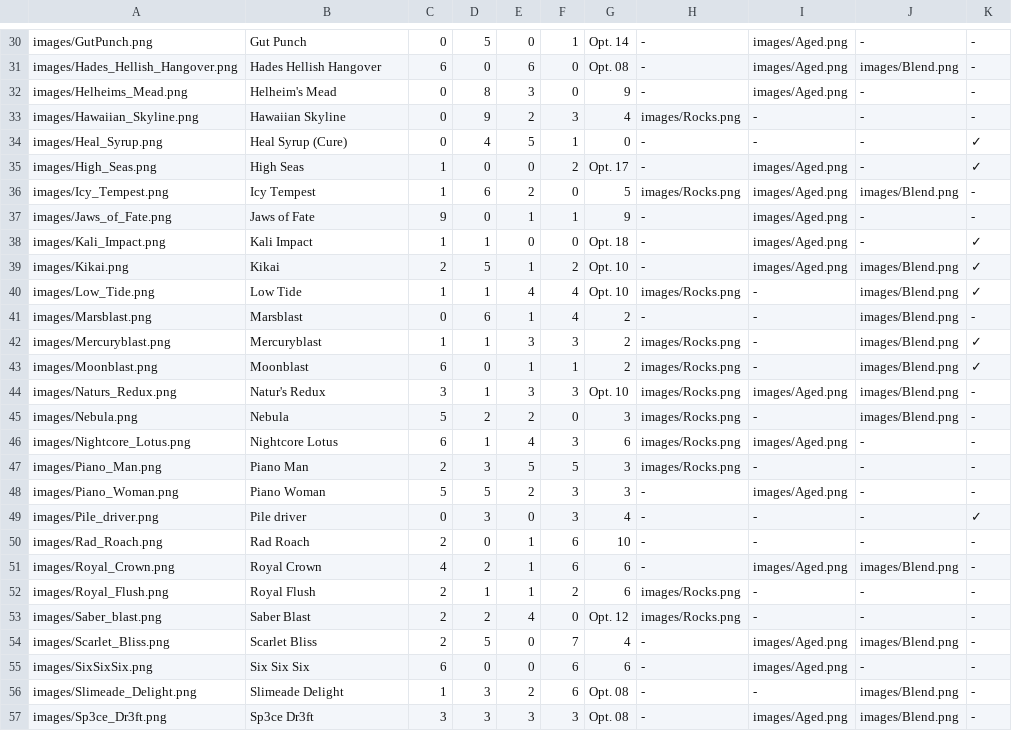
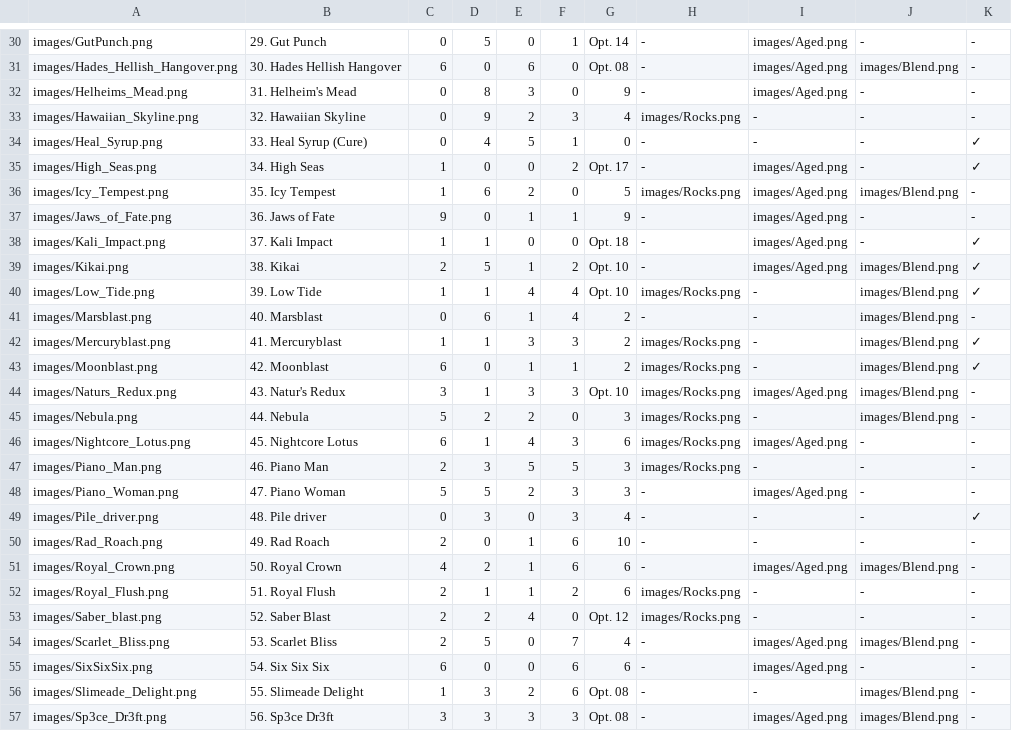
Before and after one commit to Zokaxdesu/Drinktionary, a CSV file: Database/Drinks.csv, drawn as a sheet; only a part is shown, gaps mark what is left out; the diff covers the shown part only; the diff names each change by its address in the sheet, - before the commit and + after, or states it on an @@ line.

```diff
--- a/Database/Drinks.csv
+++ b/Database/Drinks.csv
-B30: Gut Punch
+B30: 29. Gut Punch
-B31: Hades Hellish Hangover
+B31: 30. Hades Hellish Hangover
-B32: Helheim's Mead
+B32: 31. Helheim's Mead
-B33: Hawaiian Skyline
+B33: 32. Hawaiian Skyline
-B34: Heal Syrup (Cure)
+B34: 33. Heal Syrup (Cure)
-B35: High Seas
+B35: 34. High Seas
-B36: Icy Tempest
+B36: 35. Icy Tempest
-B37: Jaws of Fate
+B37: 36. Jaws of Fate
-B38: Kali Impact
+B38: 37. Kali Impact
-B39: Kikai
+B39: 38. Kikai
-B40: Low Tide
+B40: 39. Low Tide
-B41: Marsblast
+B41: 40. Marsblast
-B42: Mercuryblast
+B42: 41. Mercuryblast
-B43: Moonblast
+B43: 42. Moonblast
-B44: Natur's Redux
+B44: 43. Natur's Redux
-B45: Nebula
+B45: 44. Nebula
-B46: Nightcore Lotus
+B46: 45. Nightcore Lotus
-B47: Piano Man
+B47: 46. Piano Man
-B48: Piano Woman
+B48: 47. Piano Woman
-B49: Pile driver
+B49: 48. Pile driver
-B50: Rad Roach
+B50: 49. Rad Roach
-B51: Royal Crown
+B51: 50. Royal Crown
-B52: Royal Flush
+B52: 51. Royal Flush
-B53: Saber Blast
+B53: 52. Saber Blast
-B54: Scarlet Bliss
+B54: 53. Scarlet Bliss
-B55: Six Six Six
+B55: 54. Six Six Six
-B56: Slimeade Delight
+B56: 55. Slimeade Delight
-B57: Sp3ce Dr3ft
+B57: 56. Sp3ce Dr3ft
```
Also changed, not shown: 43 edited cells elsewhere in this file.
